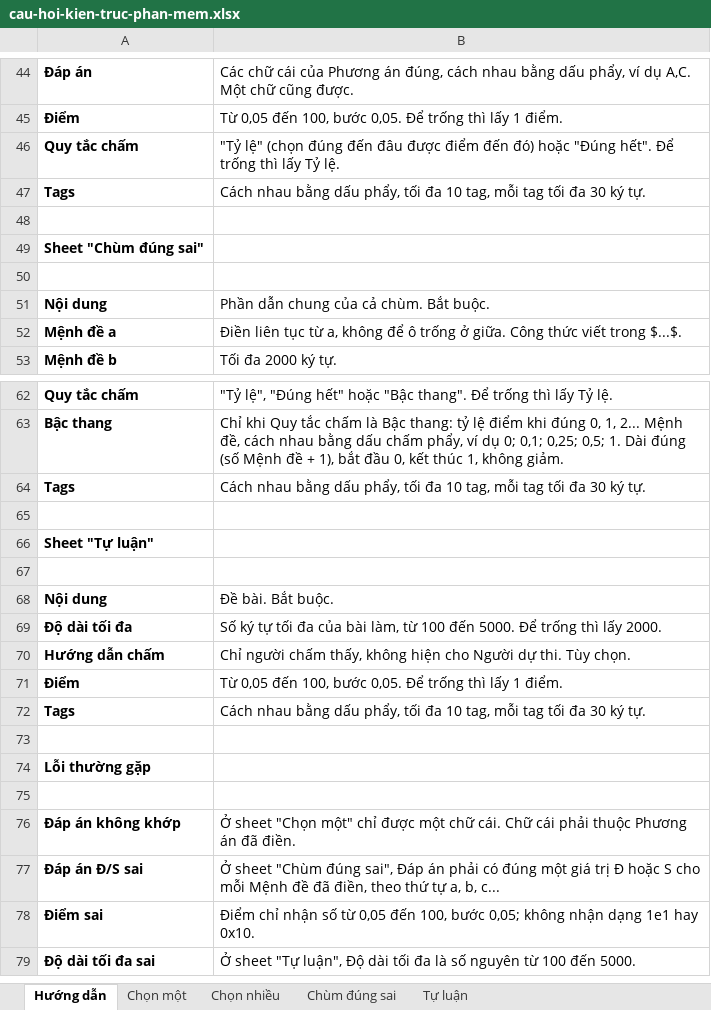
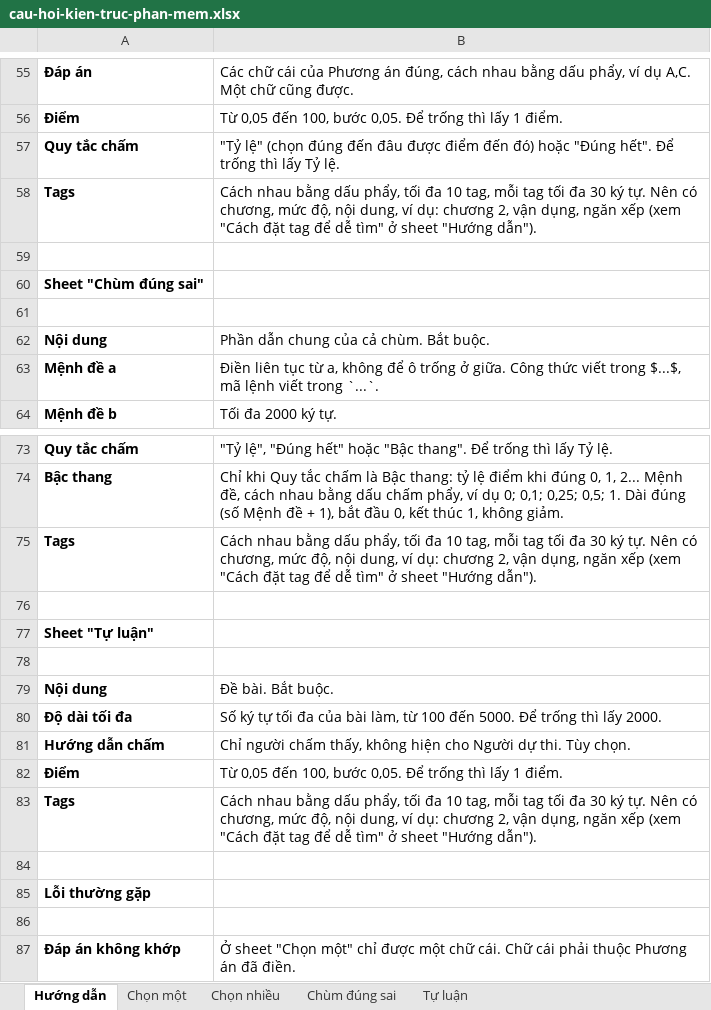
Before and after one commit to tvviem/exam-system, an Excel workbook: demo-data/cau-hoi-kien-truc-phan-mem.xlsx, sheet Hướng dẫn, drawn as a sheet; only a part is shown, gaps mark what is left out; the shorter side is filled out with more unchanged rows; values as stored, in another font and other column widths than the file's, no borders; addresses are those after the commit; the diff covers the shown part only; the diff names each change by its address in the sheet, - before the commit and + after, or states it on an @@ line.

```diff
--- a/demo-data/cau-hoi-kien-truc-phan-mem.xlsx (sheet Hướng dẫn)
+++ b/demo-data/cau-hoi-kien-truc-phan-mem.xlsx (sheet Hướng dẫn)
-B58: …ký tự.
+B58: …ký tự. Nên có chương, mức độ, nội dung, ví dụ: chương 2, vận dụng, ngăn xếp (xem "Cách đặt tag để dễ tìm" ở sheet "Hướng dẫn").
-B63: …viết trong $...$.
+B63: …viết trong $...$, mã lệnh viết trong `...`.
-B75: …ký tự.
+B75: …ký tự. Nên có chương, mức độ, nội dung, ví dụ: chương 2, vận dụng, ngăn xếp (xem "Cách đặt tag để dễ tìm" ở sheet "Hướng dẫn").
-B83: …ký tự.
+B83: …ký tự. Nên có chương, mức độ, nội dung, ví dụ: chương 2, vận dụng, ngăn xếp (xem "Cách đặt tag để dễ tìm" ở sheet "Hướng dẫn").
```
Also changed, not shown: 11 added rows and 4 edited cells elsewhere in this sheet, sheet Tự luận, sheet Chọn một, sheet Chùm đúng sai, sheet Chọn nhiều, demo-data/cau-hoi-cau-truc-du-lieu.xlsx, demo-data/cau-hoi-giai-thuat.xlsx, 20 other files.
